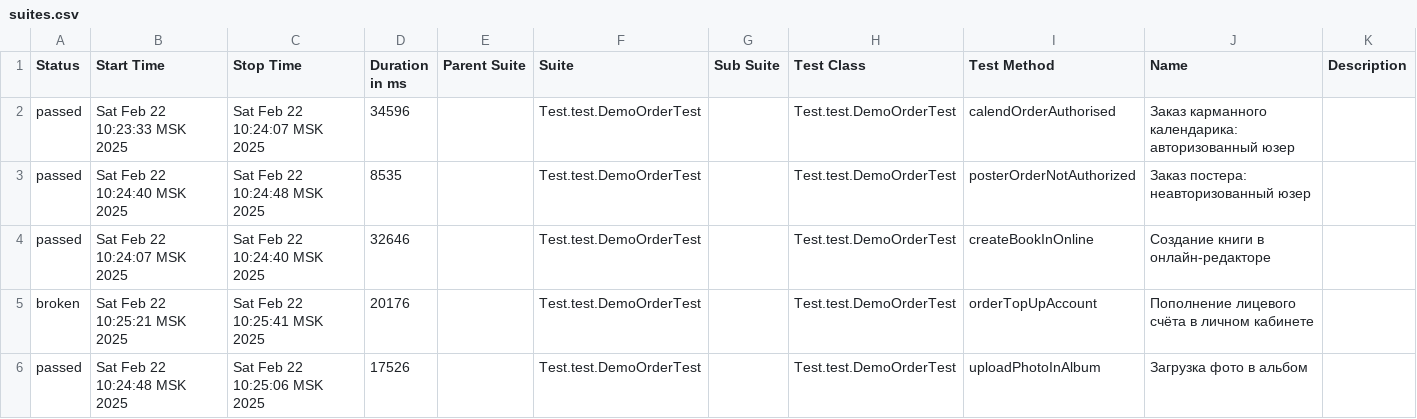
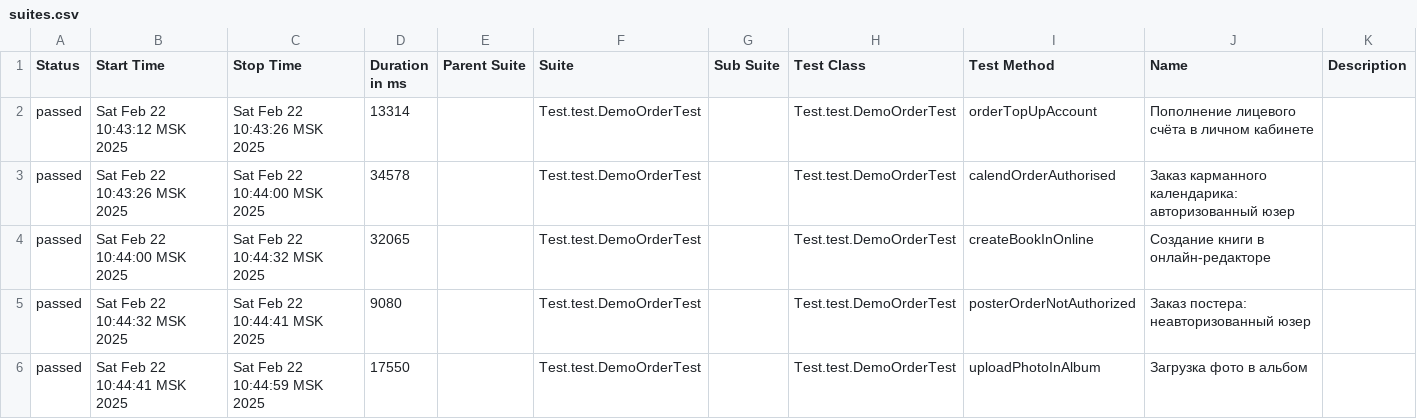
Before and after one commit to MariamPetr/allure-reports-for-web, a CSV file: web-master/allure-maven-plugin/data/suites.csv, drawn as a sheet.

Commit message:
Web Allure Report - master

```diff
--- a/web-master/allure-maven-plugin/data/suites.csv
+++ b/web-master/allure-maven-plugin/data/suites.csv
@@ -1,6 +1,6 @@
 "Status","Start Time","Stop Time","Duration in ms","Parent Suite","Suite","Sub Suite","Test Class","Test Method","Name","Description"
-"passed","Sat Feb 22 10:23:33 MSK 2025","Sat Feb 22 10:24:07 MSK 2025","34596","","Test.test.DemoOrderTest","","Test.test.DemoOrderTest","calendOrderAuthorised","Заказ карманного календарика: авторизованный юзер",""
-"passed","Sat Feb 22 10:24:40 MSK 2025","Sat Feb 22 10:24:48 MSK 2025","8535","","Test.test.DemoOrderTest","","Test.test.DemoOrderTest","posterOrderNotAuthorized","Заказ постера: неавторизованный юзер",""
-"passed","Sat Feb 22 10:24:07 MSK 2025","Sat Feb 22 10:24:40 MSK 2025","32646","","Test.test.DemoOrderTest","","Test.test.DemoOrderTest","createBookInOnline","Создание книги в онлайн-редакторе",""
-"broken","Sat Feb 22 10:25:21 MSK 2025","Sat Feb 22 10:25:41 MSK 2025","20176","","Test.test.DemoOrderTest","","Test.test.DemoOrderTest","orderTopUpAccount","Пополнение лицевого счёта в личном кабинете",""
-"passed","Sat Feb 22 10:24:48 MSK 2025","Sat Feb 22 10:25:06 MSK 2025","17526","","Test.test.DemoOrderTest","","Test.test.DemoOrderTest","uploadPhotoInAlbum","Загрузка фото в альбом",""
+"passed","Sat Feb 22 10:43:12 MSK 2025","Sat Feb 22 10:43:26 MSK 2025","13314","","Test.test.DemoOrderTest","","Test.test.DemoOrderTest","orderTopUpAccount","Пополнение лицевого счёта в личном кабинете",""
+"passed","Sat Feb 22 10:43:26 MSK 2025","Sat Feb 22 10:44:00 MSK 2025","34578","","Test.test.DemoOrderTest","","Test.test.DemoOrderTest","calendOrderAuthorised","Заказ карманного календарика: авторизованный юзер",""
+"passed","Sat Feb 22 10:44:00 MSK 2025","Sat Feb 22 10:44:32 MSK 2025","32065","","Test.test.DemoOrderTest","","Test.test.DemoOrderTest","createBookInOnline","Создание книги в онлайн-редакторе",""
+"passed","Sat Feb 22 10:44:32 MSK 2025","Sat Feb 22 10:44:41 MSK 2025","9080","","Test.test.DemoOrderTest","","Test.test.DemoOrderTest","posterOrderNotAuthorized","Заказ постера: неавторизованный юзер",""
+"passed","Sat Feb 22 10:44:41 MSK 2025","Sat Feb 22 10:44:59 MSK 2025","17550","","Test.test.DemoOrderTest","","Test.test.DemoOrderTest","uploadPhotoInAlbum","Загрузка фото в альбом",""
```
Also changed, not shown: 29 other files.
